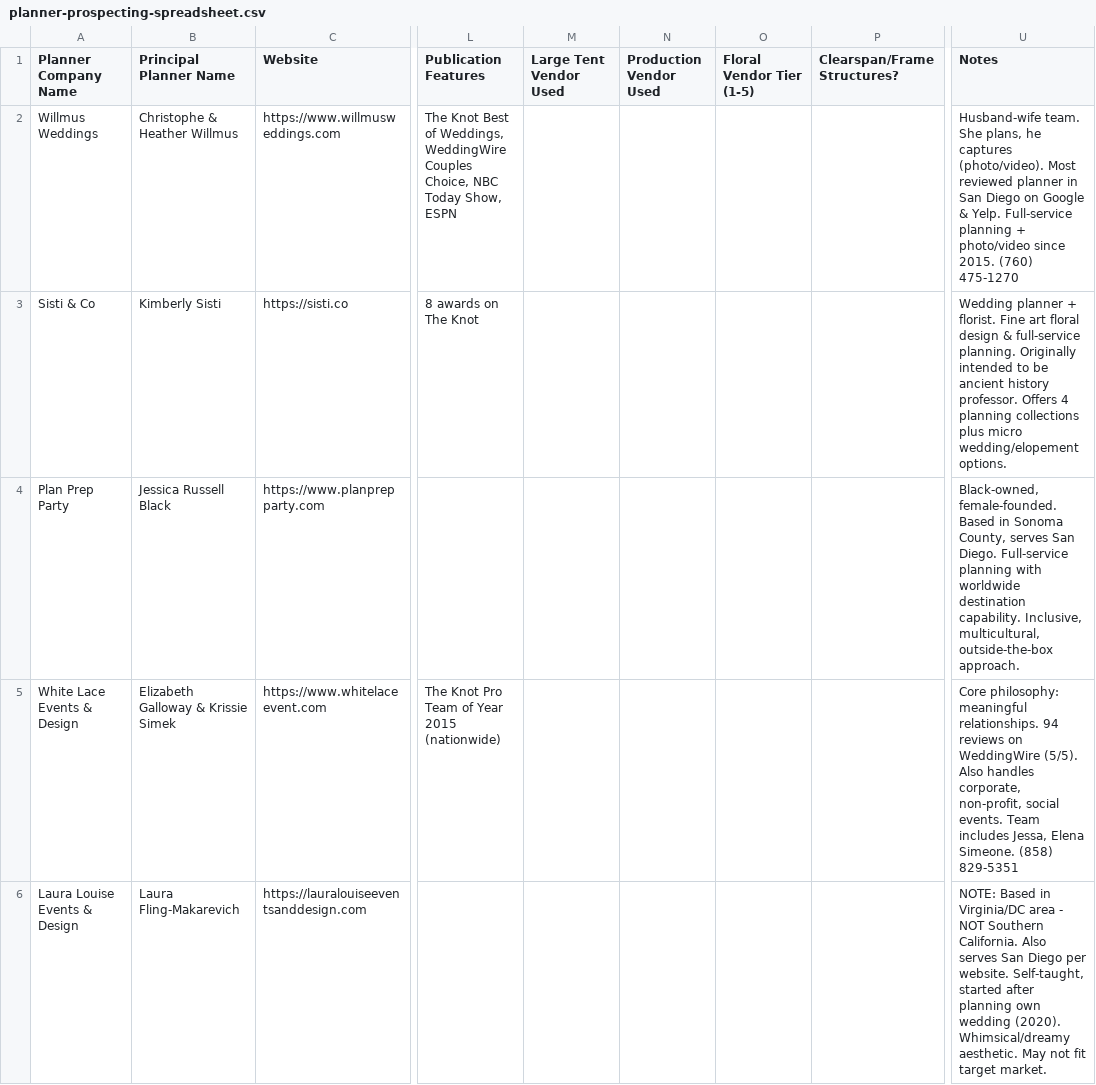
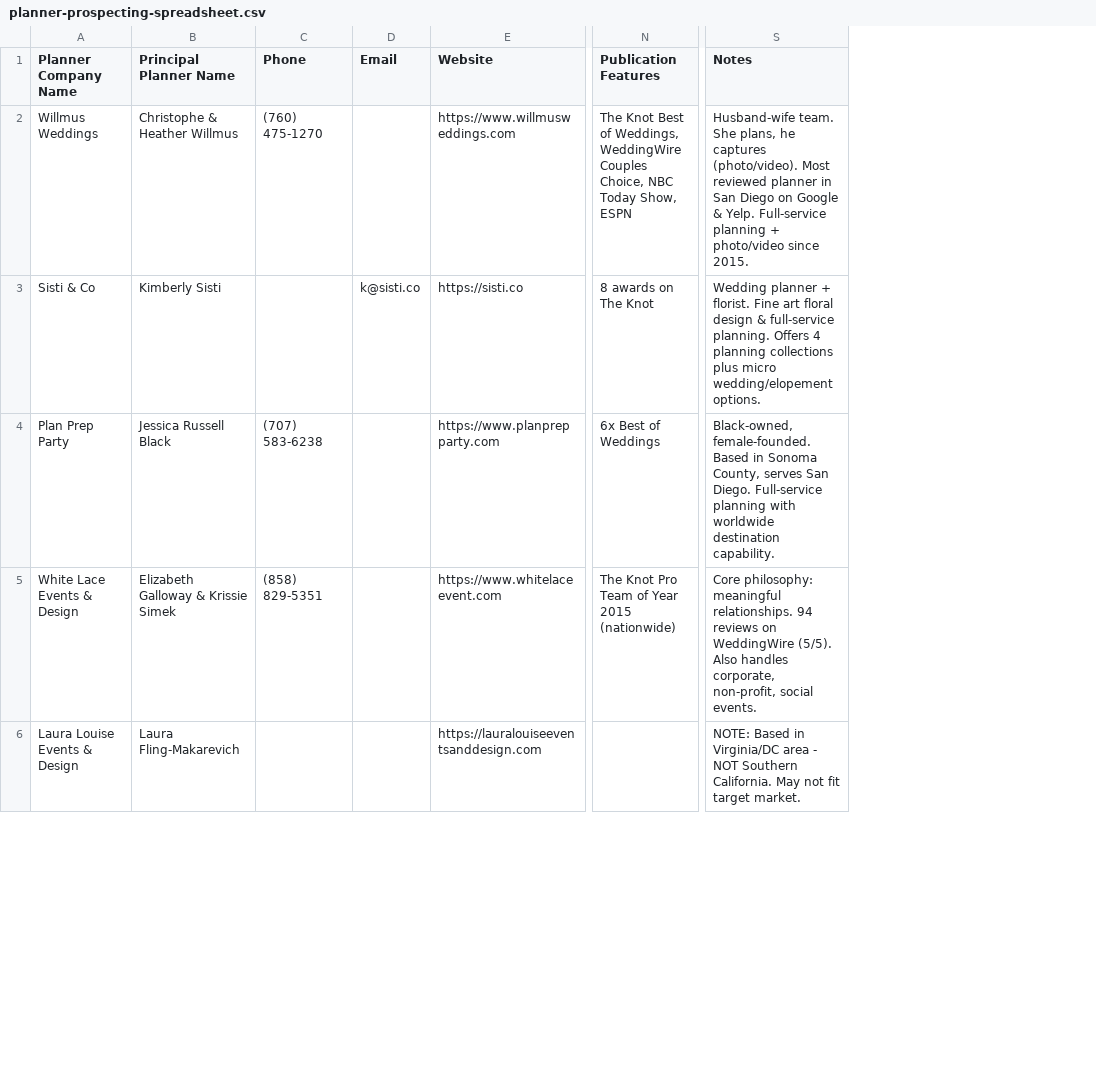
Before and after one commit to seaninsd94/TER-revamp, a CSV file: docs/planner-prospecting-spreadsheet.csv, drawn as a sheet; only a part is shown, gaps mark what is left out; removed rows and columns are numbered as before the commit, all else as after; the diff covers the shown part only; the diff names each change by its address in the sheet, - before the commit and + after, or states it on an @@ line.

```diff
--- a/docs/planner-prospecting-spreadsheet.csv
+++ b/docs/planner-prospecting-spreadsheet.csv
+column C (Phone), rows 2-5: (760) 475-1270 |  | (707) 583-6238 | (858) 829-5351
+column D (Email), row 3: k@sisti.co
-column M (Large Tent Vendor Used), empty
-column N (Production Vendor Used), empty
-column O (Floral Vendor Tier (1-5)), empty
-column P (Clearspan/Frame Structures?), empty
-S2 (Notes): …since 2015. (760) 475-1270
+S2 (Notes): …since 2015.
-S3 (Notes): …full-service planning. Originally intended to be ancient history professor. Offers 4…
+S3 (Notes): …full-service planning. Offers 4…
-N4 (Publication Features): (empty)
+N4 (Publication Features): 6x Best of Weddings
-S4 (Notes): …destination capability. Inclusive, multicultural, outside-the-box approach.
+S4 (Notes): …destination capability.
-S5 (Notes): …social events. Team includes Jessa, Elena Simeone. (858) 829-5351
+S5 (Notes): …social events.
-S6 (Notes): …Southern California. Also serves San Diego per website. Self-taught, started after planning own wedding (2020). Whimsical/dreamy aesthetic. May not…
+S6 (Notes): …Southern California. May not…
```
Also changed, not shown: 28 edited cells elsewhere in this file.
